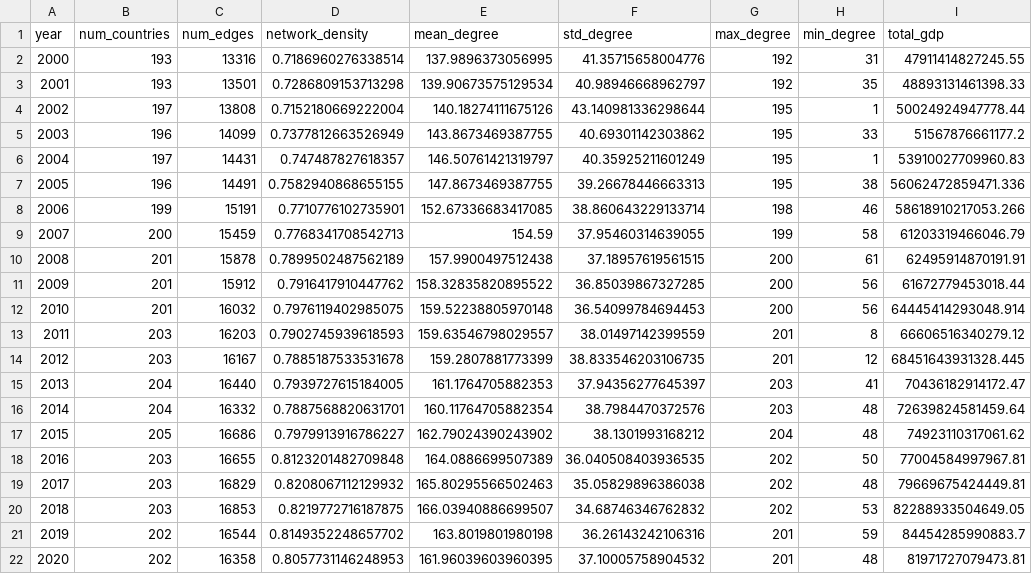
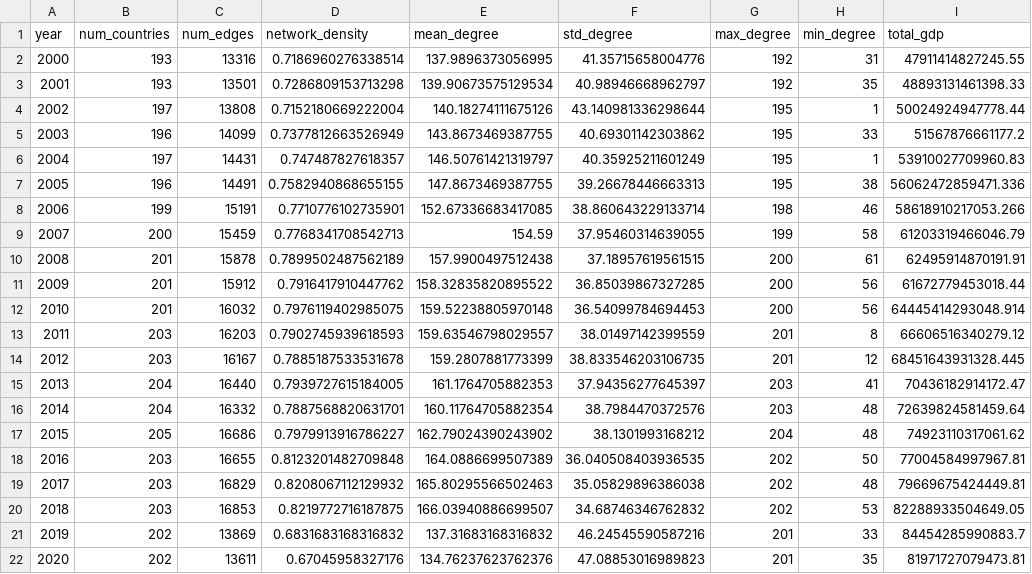
Before and after one commit to T0hsakaR1n126/2025-NS-project, a CSV file: data/processed/undirected_network_summary.csv, drawn as a sheet; only a part is shown; the diff names each change by its address in the sheet, - before the commit and + after, or states it on an @@ line.

```diff
--- a/data/processed/undirected_network_summary.csv
+++ b/data/processed/undirected_network_summary.csv
-C21 (num_edges): 16544
+C21 (num_edges): 13869
-D21 (network_density): 0.8149352248657702
+D21 (network_density): 0.6831683168316832
-E21 (mean_degree): 163.8019801980198
+E21 (mean_degree): 137.31683168316832
-F21 (std_degree): 36.26143242106316
+F21 (std_degree): 46.24545590587216
-H21 (min_degree): 59
+H21 (min_degree): 33
-C22 (num_edges): 16358
+C22 (num_edges): 13611
-D22 (network_density): 0.8057731146248953
+D22 (network_density): 0.67045958327176
-E22 (mean_degree): 161.96039603960395
+E22 (mean_degree): 134.76237623762376
-F22 (std_degree): 37.10005758904532
+F22 (std_degree): 47.08853016989823
-H22 (min_degree): 48
+H22 (min_degree): 35
```
Also changed, not shown: results/reports/2020/degree_comparison_2020.csv, results/tables/model_summary.csv, 21 other files.
